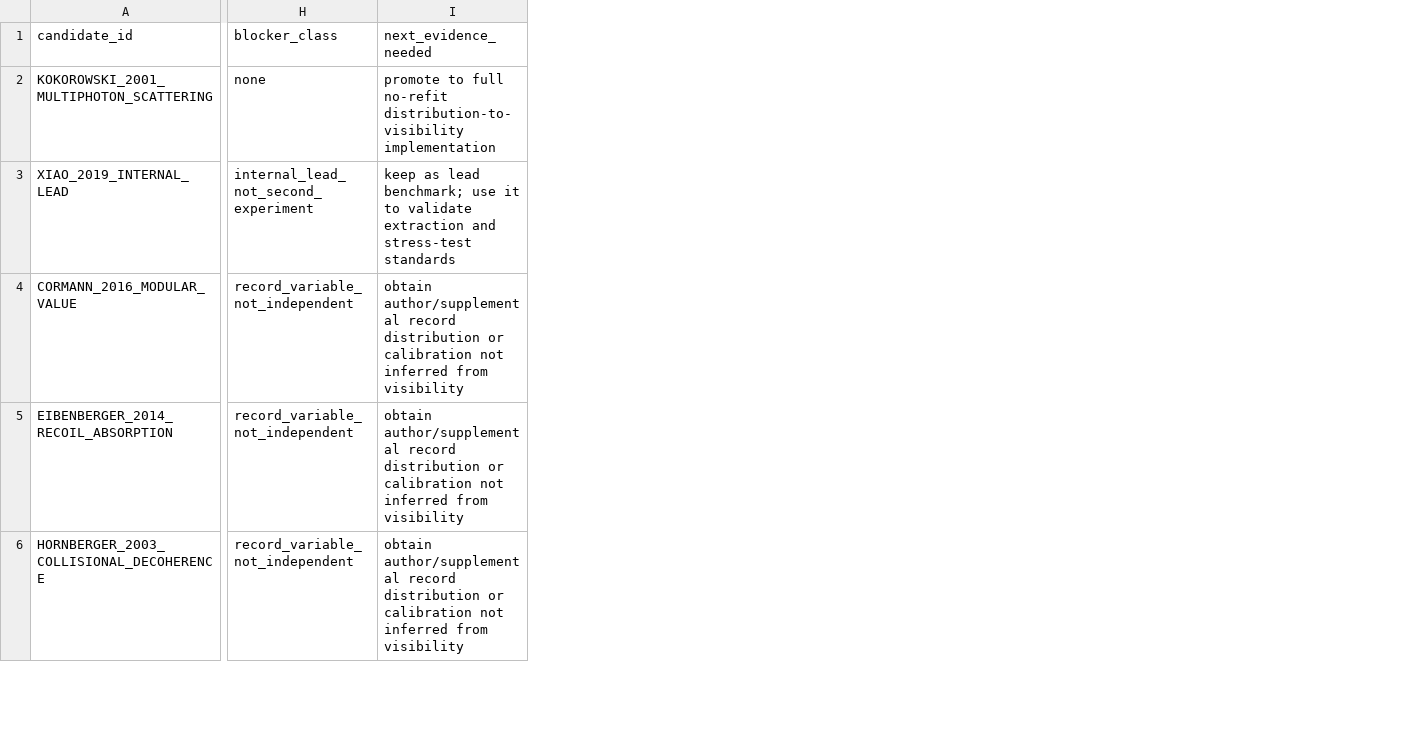
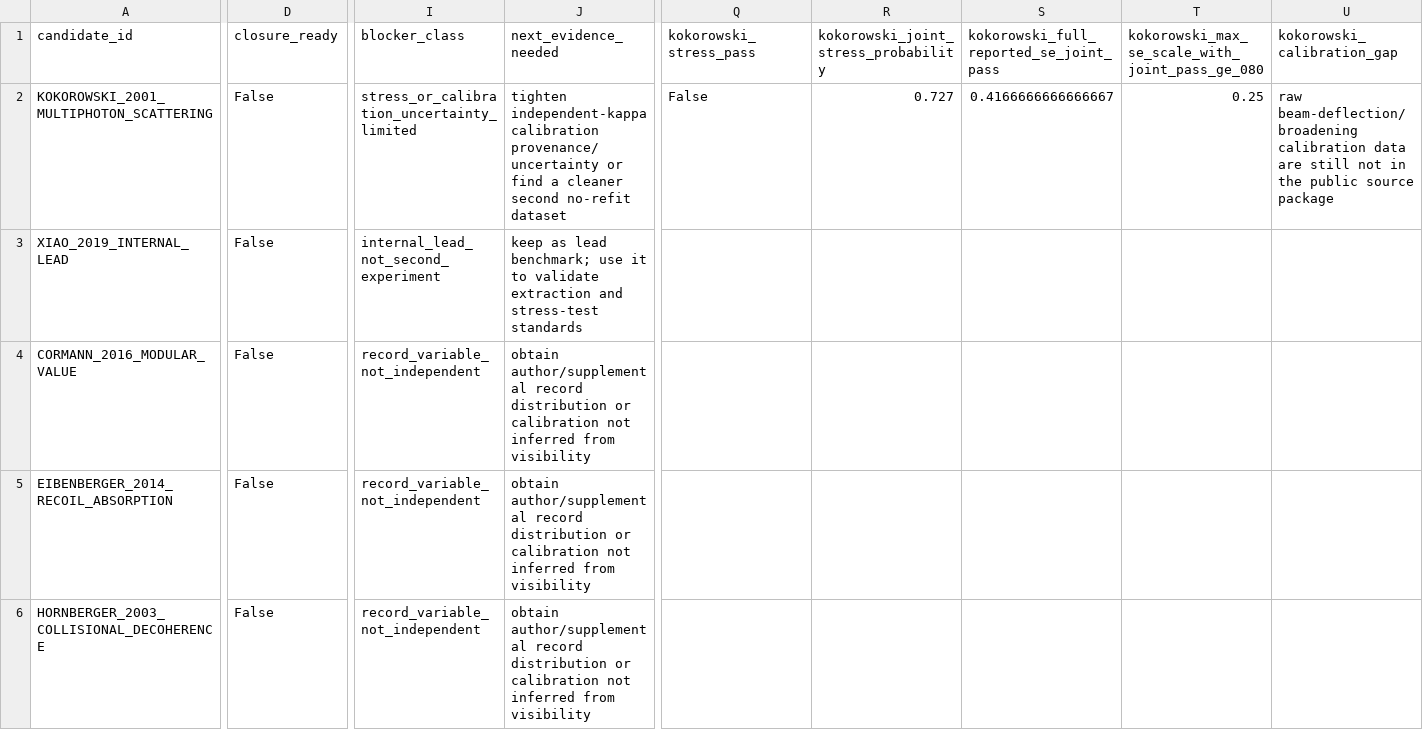
Before and after one commit to workingclassbuddha/cd-quantum-measurement, a CSV file: outputs/breakthrough_gap_audit/g11_gap_audit.csv, drawn as a sheet; only a part is shown, gaps mark what is left out; addresses are those after the commit; the diff covers the shown part only; the diff names each change by its address in the sheet, - before the commit and + after, or states it on an @@ line.

Commit message:
align G11 gap audit with stress blockers

```diff
--- a/outputs/breakthrough_gap_audit/g11_gap_audit.csv
+++ b/outputs/breakthrough_gap_audit/g11_gap_audit.csv
+column D (closure_ready), rows 2-6: all False
+column Q (kokorowski_stress_pass), row 2: False
+column R, rows 1-2: kokorowski_joint_stress_probability | 0.727
+column S, rows 1-2: kokorowski_full_reported_se_joint_pass | 0.4166666666666667
+column T, rows 1-2: kokorowski_max_se_scale_with_joint_pass_ge_080 | 0.25
+column U (kokorowski_calibration_gap), row 2: raw beam-deflection/broadening calibration data are still not in the public source package
-I2 (blocker_class): none
+I2 (blocker_class): stress_or_calibration_uncertainty_limited
-J2 (next_evidence_needed): promote to full no-refit distribution-to-visibility implementation
+J2 (next_evidence_needed): tighten independent-kappa calibration provenance/uncertainty or find a cleaner second no-refit dataset
```
Also changed, not shown: 4 edited cells elsewhere in this file, outputs/breakthrough_gap_audit/g11_gap_audit_summary.csv, outputs/current_goal_audit/current_goal_completion_checklist.csv, 6 other files.
